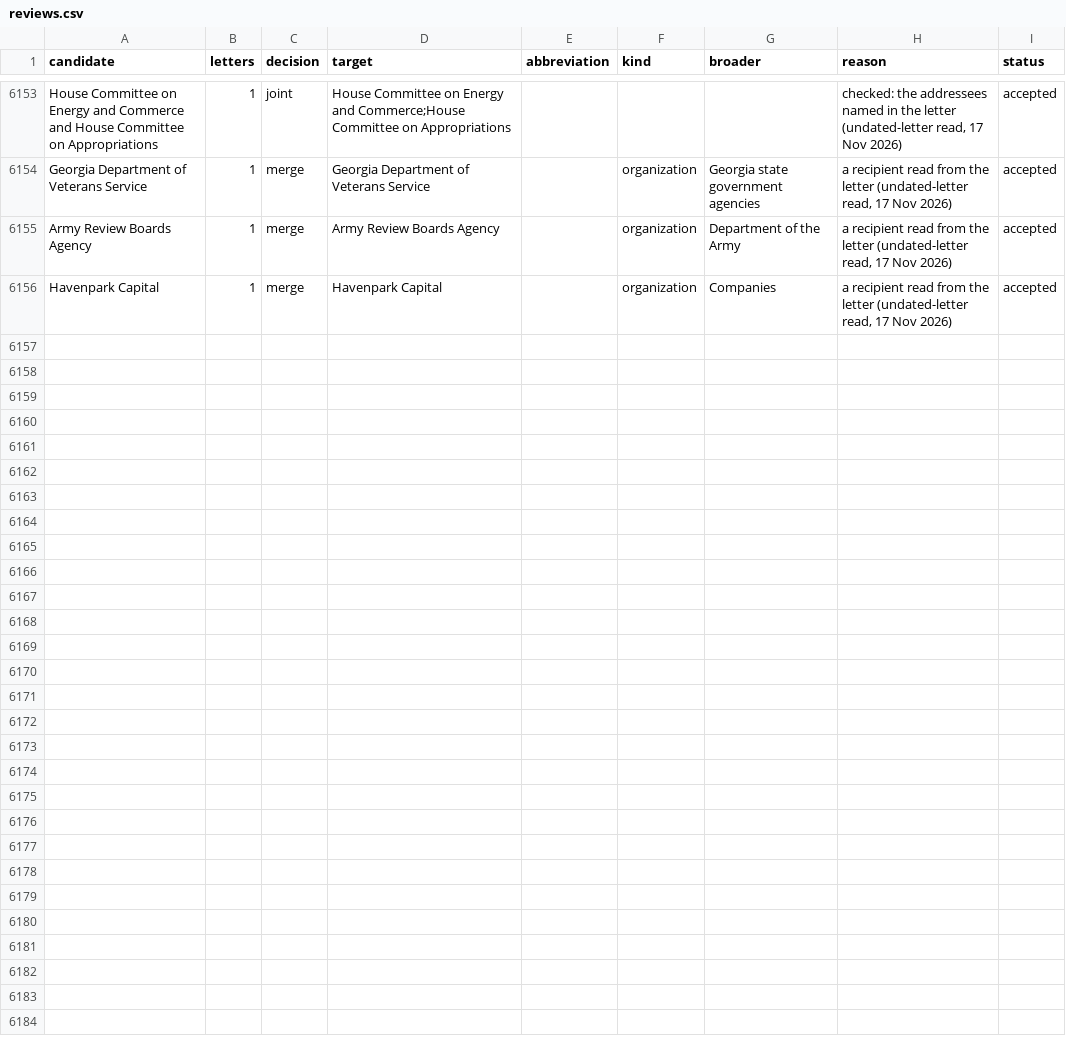
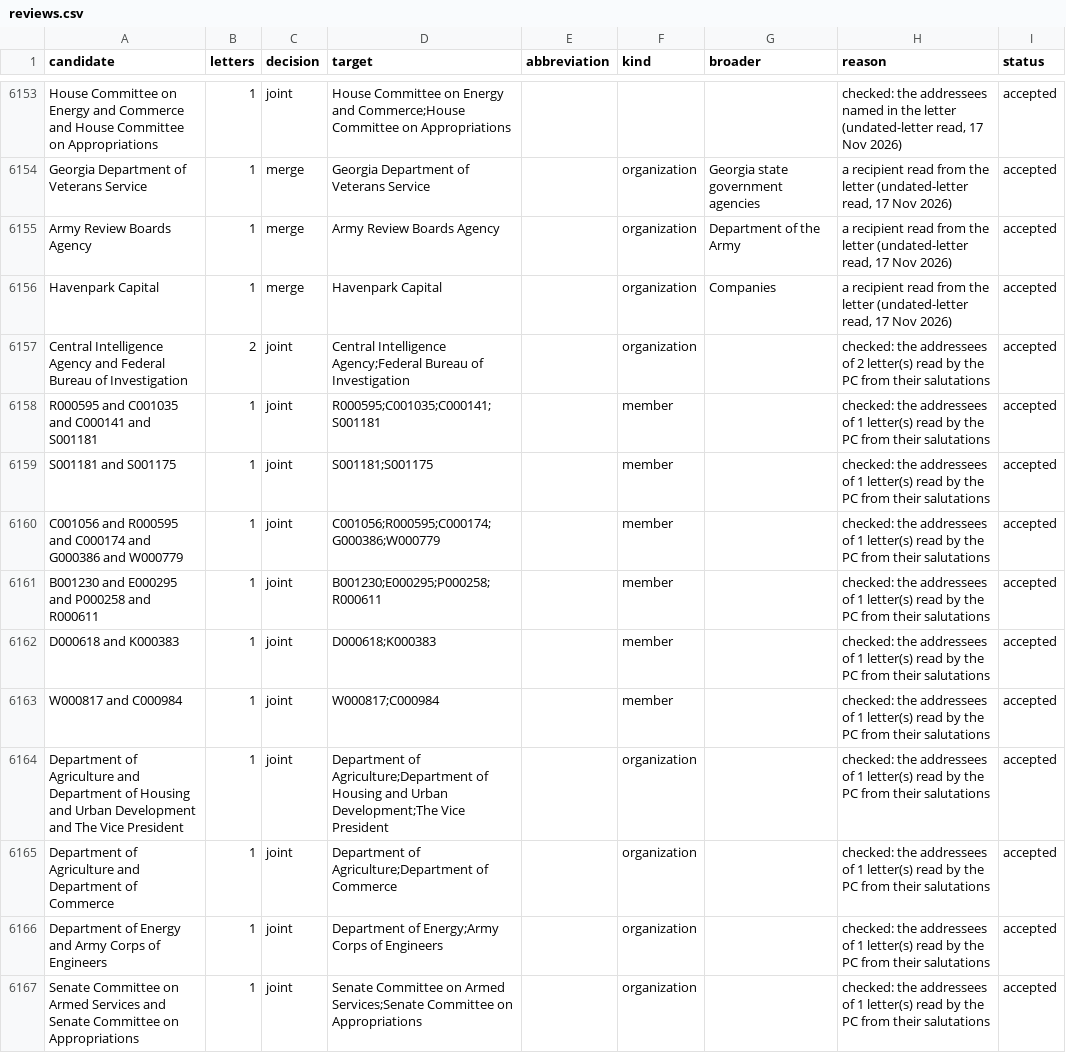
Before and after one commit to Robin-IA/Congressional-Letters-Dev, a CSV file: vocabulary/reviews.csv, drawn as a sheet; only a part is shown, gaps mark what is left out; the diff covers the shown part only.

```diff
--- a/vocabulary/reviews.csv
+++ b/vocabulary/reviews.csv
@@ -6156 +6156,12 @@ Army Review Boards Agency,1,merge,Army Review Boards Agency,,organization,Depart
 Havenpark Capital,1,merge,Havenpark Capital,,organization,Companies,"a recipient read from the letter (undated-letter read, 17 Nov 2026)",accepted
+Central Intelligence Agency and Federal Bureau of Investigation,2,joint,Central Intelligence Agency;Federal Bureau of Investigation,,organization,,checked: the addressees of 2 letter(s) read by the PC from their salutations,accepted
+R000595 and C001035 and C000141 and S001181,1,joint,R000595;C001035;C000141;S001181,,member,,checked: the addressees of 1 letter(s) read by the PC from their salutations,accepted
+S001181 and S001175,1,joint,S001181;S001175,,member,,checked: the addressees of 1 letter(s) read by the PC from their salutations,accepted
+C001056 and R000595 and C000174 and G000386 and W000779,1,joint,C001056;R000595;C000174;G000386;W000779,,member,,checked: the addressees of 1 letter(s) read by the PC from their salutations,accepted
+B001230 and E000295 and P000258 and R000611,1,joint,B001230;E000295;P000258;R000611,,member,,checked: the addressees of 1 letter(s) read by the PC from their salutations,accepted
+D000618 and K000383,1,joint,D000618;K000383,,member,,checked: the addressees of 1 letter(s) read by the PC from their salutations,accepted
+W000817 and C000984,1,joint,W000817;C000984,,member,,checked: the addressees of 1 letter(s) read by the PC from their salutations,accepted
+Department of Agriculture and Department of Housing and Urban Development and The Vice President,1,joint,Department of Agriculture;Department of Housing and Urban Development;The Vice President,,organization,,checked: the addressees of 1 letter(s) read by the PC from their salutations,accepted
+Department of Agriculture and Department of Commerce,1,joint,Department of Agriculture;Department of Commerce,,organization,,checked: the addressees of 1 letter(s) read by the PC from their salutations,accepted
+Department of Energy and Army Corps of Engineers,1,joint,Department of Energy;Army Corps of Engineers,,organization,,checked: the addressees of 1 letter(s) read by the PC from their salutations,accepted
+Senate Committee on Armed Services and Senate Committee on Appropriations,1,joint,Senate Committee on Armed Services;Senate Committee on Appropriations,,organization,,checked: the addressees of 1 letter(s) read by the PC from their salutations,accepted
```
Also changed, not shown: 11 added rows elsewhere in this file, 6 other files.
